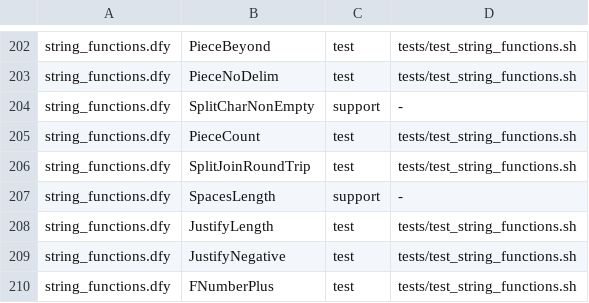
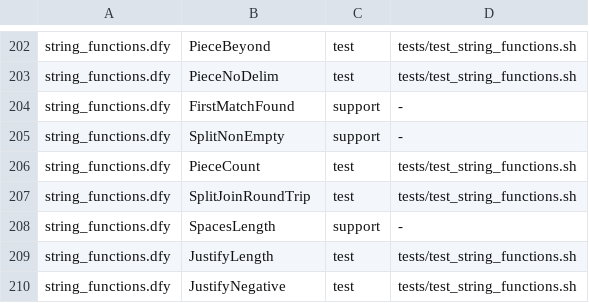
Before and after one commit to mjandrews1/nimm, a TSV file: formal/contracts.tsv, drawn as a sheet; only a part is shown, gaps mark what is left out; the shorter side is filled out with more unchanged rows.

Commit message:
fix $PIECE multi-piece: split on full delimiter, not d[0] (#449)

```diff
--- a/formal/contracts.tsv
+++ b/formal/contracts.tsv
@@ -203,3 +203,4 @@ string_functions.dfy|PieceBeyond|test|tests/test_string_functions.sh
 string_functions.dfy|PieceNoDelim|test|tests/test_string_functions.sh
-string_functions.dfy|SplitCharNonEmpty|support|-
+string_functions.dfy|FirstMatchFound|support|-
+string_functions.dfy|SplitNonEmpty|support|-
 string_functions.dfy|PieceCount|test|tests/test_string_functions.sh
```
Also changed, not shown: 3 other files.
